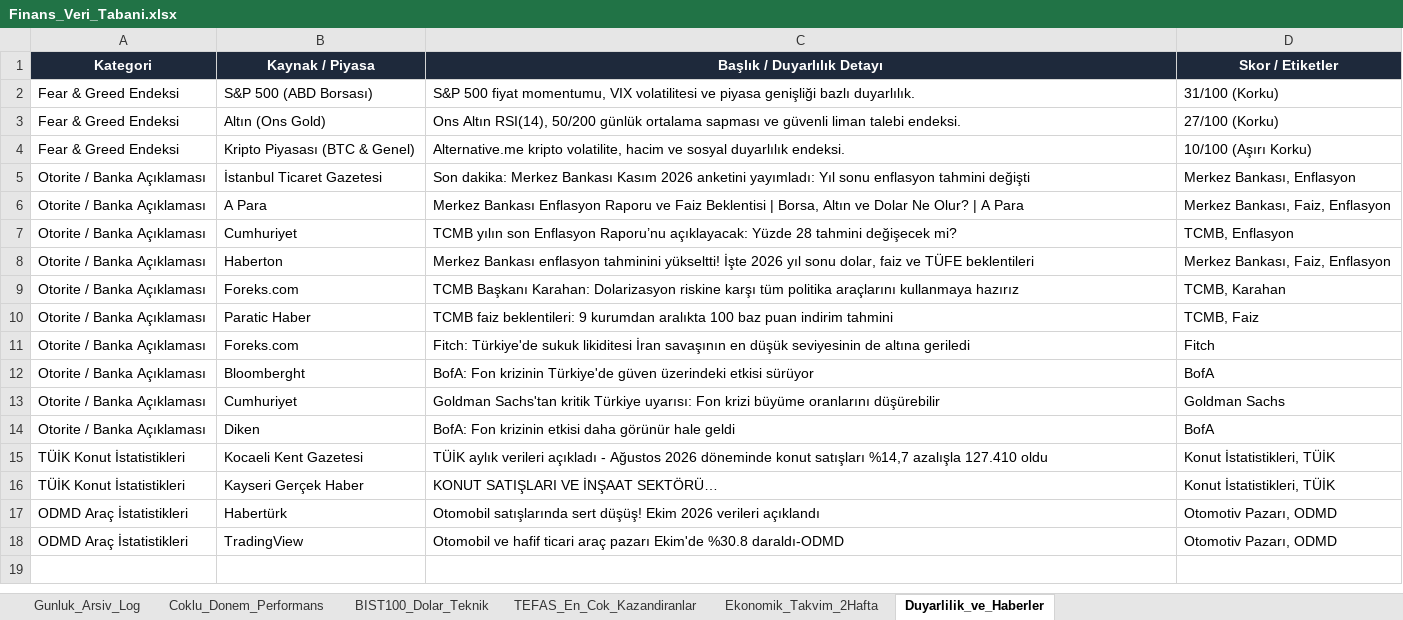
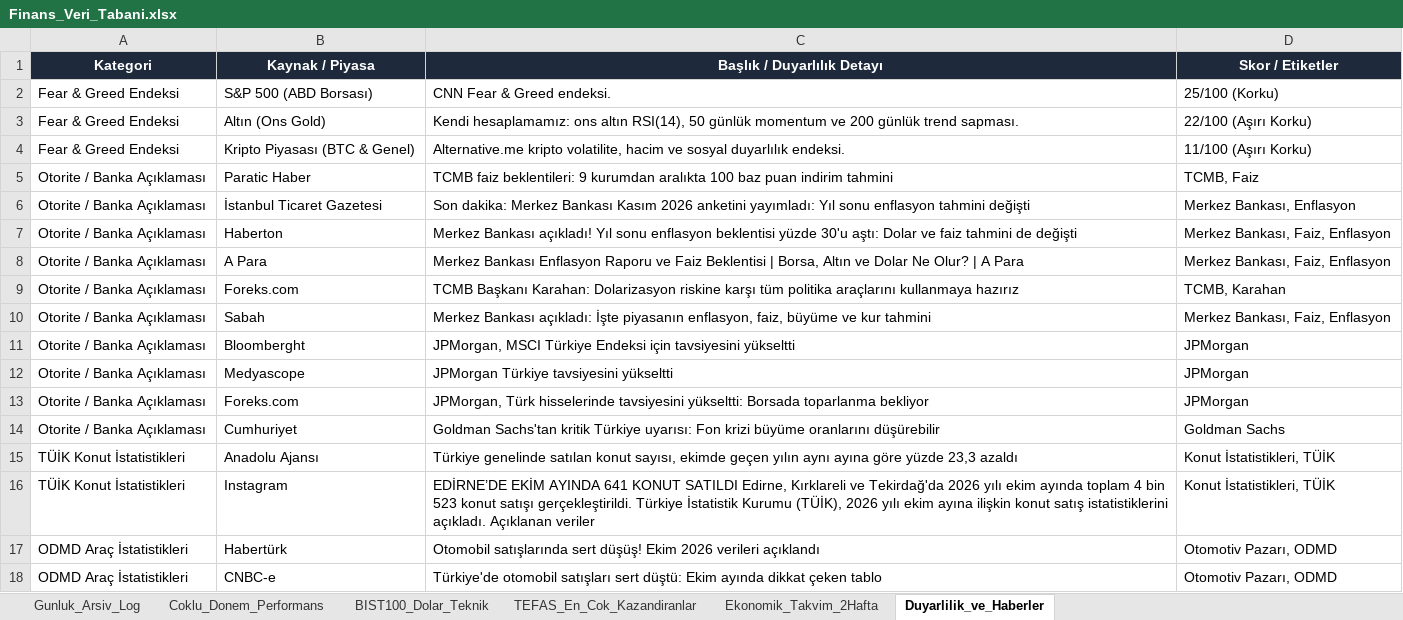
Before and after one commit to dorukcirit/DCfinans, an Excel workbook: docs/Finans_Veri_Tabani.xlsx, sheet Duyarlilik_ve_Haberler, drawn as a sheet; values as stored, in another font and other column widths than the file's, no borders; removed rows and columns are numbered as before the commit, all else as after; the diff names each change by its address in the sheet, - before the commit and + after, or states it on an @@ line.

```diff
--- a/docs/Finans_Veri_Tabani.xlsx (sheet Duyarlilik_ve_Haberler)
+++ b/docs/Finans_Veri_Tabani.xlsx (sheet Duyarlilik_ve_Haberler)
-C2 (Başlık / Duyarlılık Detayı): S&P 500 fiyat momentumu, VIX volatilitesi ve piyasa genişliği bazlı duyarlılık.
+C2 (Başlık / Duyarlılık Detayı): CNN Fear & Greed endeksi.
-D2 (Skor / Etiketler): 31/100 (Korku)
+D2 (Skor / Etiketler): 25/100 (Korku)
-C3 (Başlık / Duyarlılık Detayı): Ons Altın RSI(14), 50/200 günlük ortalama sapması ve güvenli liman talebi endeksi.
+C3 (Başlık / Duyarlılık Detayı): Kendi hesaplamamız: ons altın RSI(14), 50 günlük momentum ve 200 günlük trend sapması.
-D3 (Skor / Etiketler): 27/100 (Korku)
+D3 (Skor / Etiketler): 22/100 (Aşırı Korku)
-D4 (Skor / Etiketler): 10/100 (Aşırı Korku)
+D4 (Skor / Etiketler): 11/100 (Aşırı Korku)
@@ row 10 moved to row 5: Otorite / Banka Açıklaması @@
+row 7: Otorite / Banka Açıklaması | Haberton | Merkez Bankası açıkladı! Yıl sonu enflasyon beklentisi yüzde 30'u aştı: Dolar ve faiz tahmini de değişti | Merkez Bankası, Faiz, Enflasyon
-row 7: Otorite / Banka Açıklaması | Cumhuriyet | TCMB yılın son Enflasyon Raporu’nu açıklayacak: Yüzde 28 tahmini değişecek mi? | TCMB, Enflasyon
-row 8: Otorite / Banka Açıklaması | Haberton | Merkez Bankası enflasyon tahminini yükseltti! İşte 2026 yıl sonu dolar, faiz ve TÜFE beklentileri | Merkez Bankası, Faiz, Enflasyon
+row 10: Otorite / Banka Açıklaması | Sabah | Merkez Bankası açıkladı: İşte piyasanın enflasyon, faiz, büyüme ve kur tahmini | Merkez Bankası, Faiz, Enflasyon
+row 11: Otorite / Banka Açıklaması | Bloomberght | JPMorgan, MSCI Türkiye Endeksi için tavsiyesini yükseltti | JPMorgan
+row 12: Otorite / Banka Açıklaması | Medyascope | JPMorgan Türkiye tavsiyesini yükseltti | JPMorgan
-C13 (Başlık / Duyarlılık Detayı): Fitch: Türkiye'de sukuk likiditesi İran savaşının en düşük seviyesinin de altına geriledi
+C13 (Başlık / Duyarlılık Detayı): JPMorgan, Türk hisselerinde tavsiyesini yükseltti: Borsada toparlanma bekliyor
-D13 (Skor / Etiketler): Fitch
+D13 (Skor / Etiketler): JPMorgan
-row 12: Otorite / Banka Açıklaması | Bloomberght | BofA: Fon krizinin Türkiye'de güven üzerindeki etkisi sürüyor | BofA
-row 14: Otorite / Banka Açıklaması | Diken | BofA: Fon krizinin etkisi daha görünür hale geldi | BofA
-B15 (Kaynak / Piyasa): Kocaeli Kent Gazetesi
+B15 (Kaynak / Piyasa): Anadolu Ajansı
-C15 (Başlık / Duyarlılık Detayı): TÜİK aylık verileri açıkladı - Ağustos 2026 döneminde konut satışları %14,7 azalışla 127.410 oldu
+C15 (Başlık / Duyarlılık Detayı): Türkiye genelinde satılan konut sayısı, ekimde geçen yılın aynı ayına göre yüzde 23,3 azaldı
-B16 (Kaynak / Piyasa): Kayseri Gerçek Haber
+B16 (Kaynak / Piyasa): Instagram
-C16 (Başlık / Duyarlılık Detayı): KONUT SATIŞLARI VE İNŞAAT SEKTÖRÜ…
+C16 (Başlık / Duyarlılık Detayı): EDİRNE’DE EKİM AYINDA 641 KONUT SATILDI Edirne, Kırklareli ve Tekirdağ'da 2026 yılı ekim ayında toplam 4 bin 523 konut satışı gerçekleştirildi. Türkiye İstatistik Kurumu (TÜİK), 2026 yılı ekim ayına ilişkin konut satış istatistiklerini açıkladı. Açıklanan veriler
-B18 (Kaynak / Piyasa): TradingView
+B18 (Kaynak / Piyasa): CNBC-e
-C18 (Başlık / Duyarlılık Detayı): Otomobil ve hafif ticari araç pazarı Ekim'de %30.8 daraldı-ODMD
+C18 (Başlık / Duyarlılık Detayı): Türkiye'de otomobil satışları sert düştü: Ekim ayında dikkat çeken tablo
```
Also changed, not shown: sheet Coklu_Donem_Performans, sheet Gunluk_Arsiv_Log, sheet Ekonomik_Takvim_2Hafta, sheet BIST100_Dolar_Teknik, raporlar/Finans_Veri_Tabani.xlsx, 7 other files.
